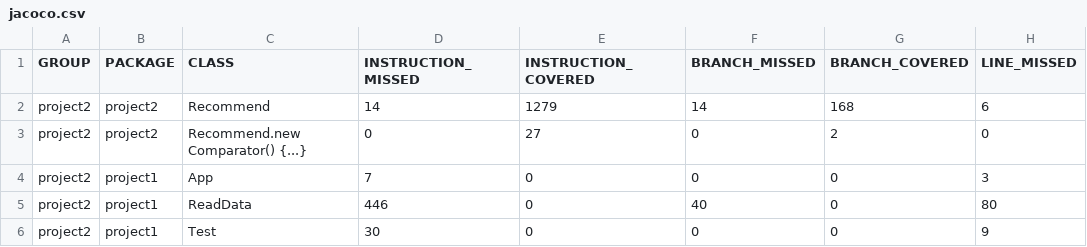
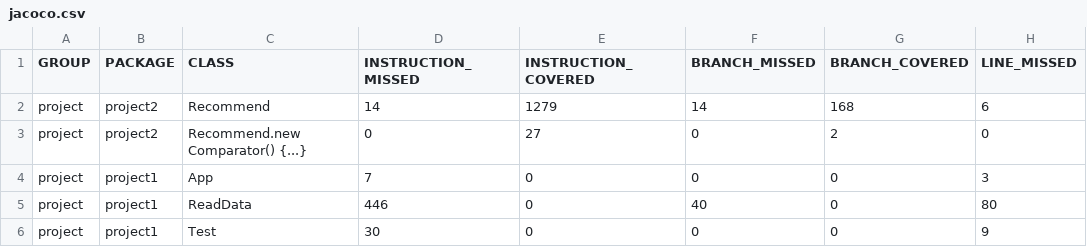
Before and after one commit to jongseo98/project, a CSV file: project2/target/site/jacoco/jacoco.csv, drawn as a sheet; only a part is shown; the diff names each change by its address in the sheet, - before the commit and + after, or states it on an @@ line.

```diff
--- a/project2/target/site/jacoco/jacoco.csv
+++ b/project2/target/site/jacoco/jacoco.csv
-A2:A6 (GROUP): project2
+A2:A6 (GROUP): project
```
Also changed, not shown: 24 other files.
